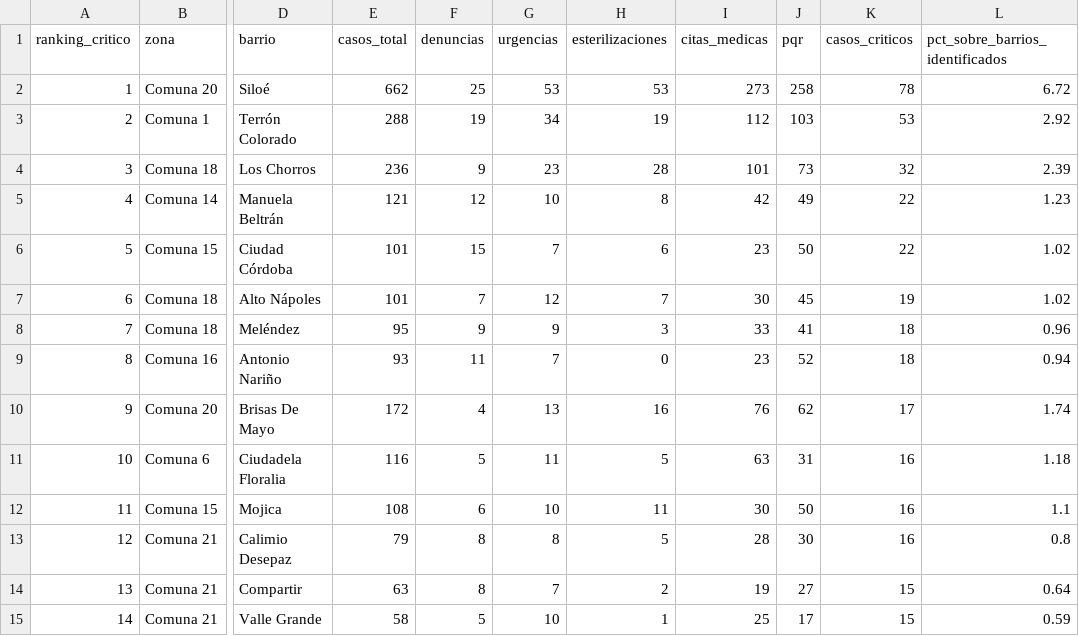
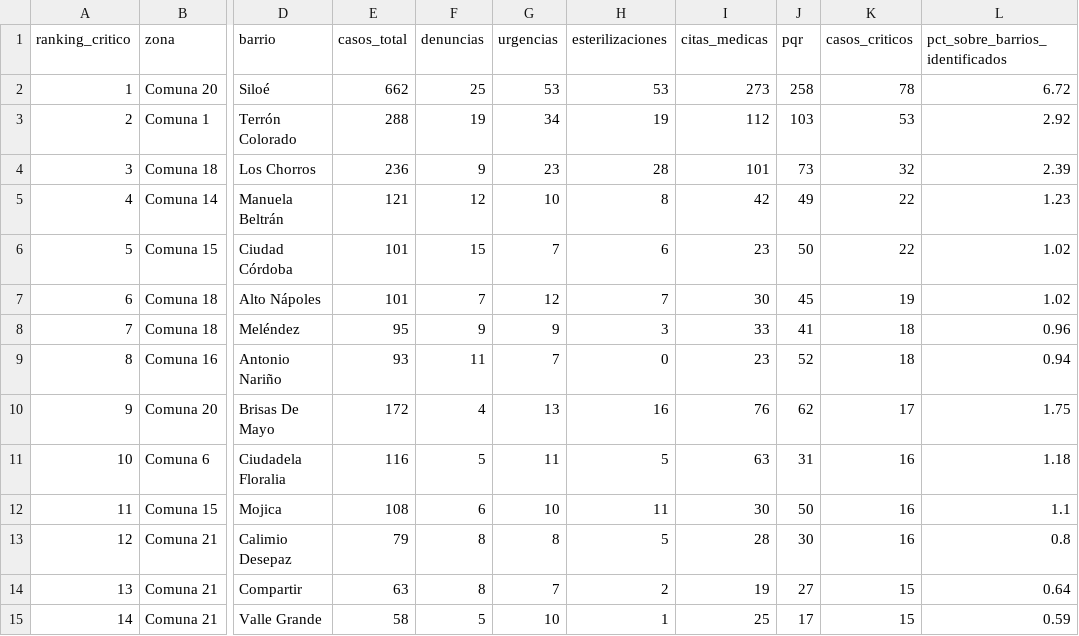
Before and after one commit to LPiragauta26/Proyecto-ETL-Huellitas-Urbanas, a CSV file: Medallon/data/gold/kpis/kpi_top_barrios_cali.csv, drawn as a sheet; only a part is shown, gaps mark what is left out; the diff names each change by its address in the sheet, - before the commit and + after, or states it on an @@ line.

```diff
--- a/Medallon/data/gold/kpis/kpi_top_barrios_cali.csv
+++ b/Medallon/data/gold/kpis/kpi_top_barrios_cali.csv
-L10 (pct_sobre_barrios_identificados): 1.74
+L10 (pct_sobre_barrios_identificados): 1.75
```
Also changed, not shown: Medallon/data/gold/catalogo_adopciones.csv, Medallon/data/gold/kpis/kpi_calidad_por_clase.csv, 12 other files.
